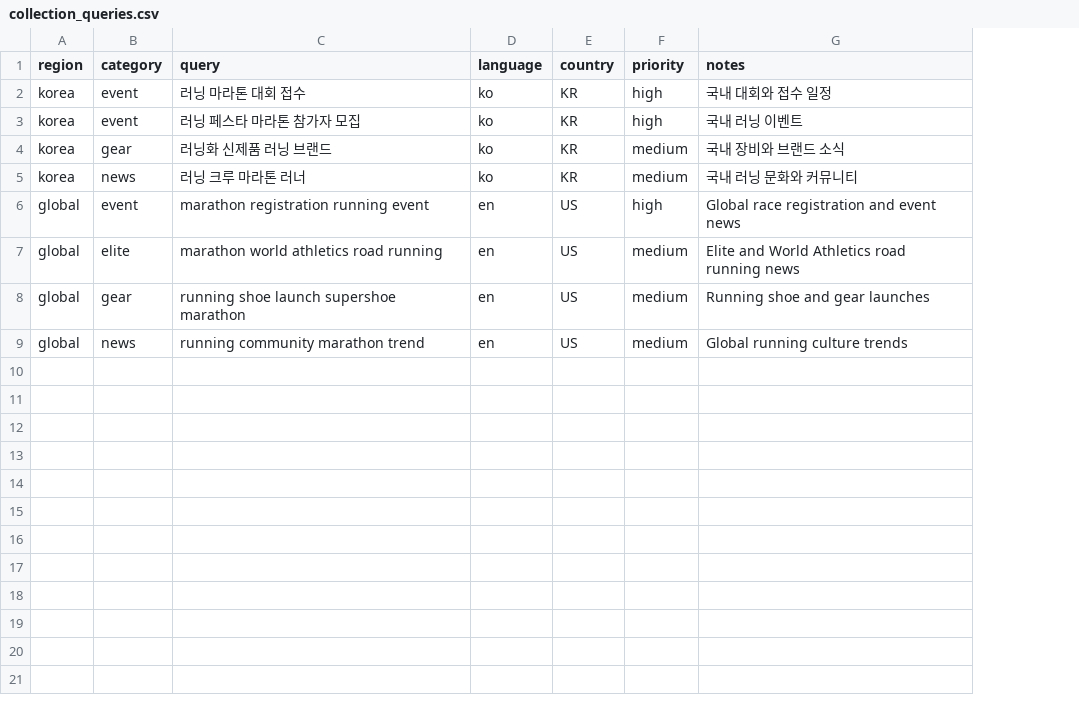
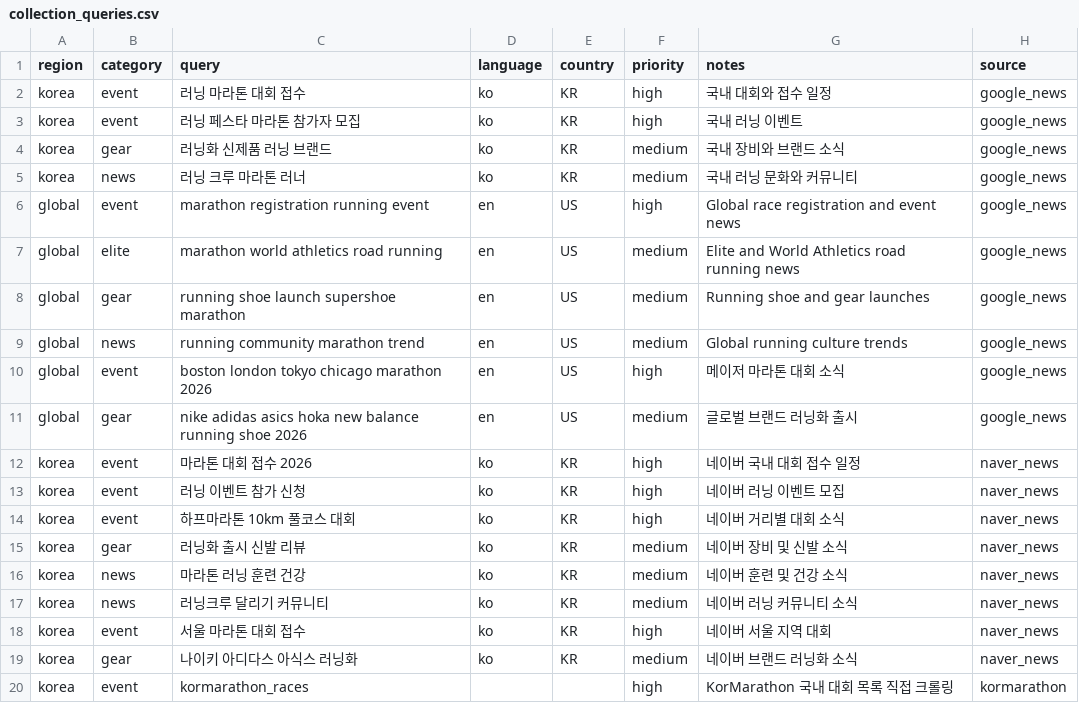
Before and after one commit to twotwozero/runeorrri, a CSV file: data/collection_queries.csv, drawn as a sheet; the diff names each change by its address in the sheet, - before the commit and + after, or states it on an @@ line.

```diff
--- a/data/collection_queries.csv
+++ b/data/collection_queries.csv
+column H (source), rows 2-9: all google_news
+row 10: global | event | boston london tokyo chicago marathon 2026 | en | US | high | 메이저 마라톤 대회 소식 | google_news
+row 11: global | gear | nike adidas asics hoka new balance running shoe 2026 | en | US | medium | 글로벌 브랜드 러닝화 출시 | google_news
+row 12: korea | event | 마라톤 대회 접수 2026 | ko | KR | high | 네이버 국내 대회 접수 일정 | naver_news
+row 13: korea | event | 러닝 이벤트 참가 신청 | ko | KR | high | 네이버 러닝 이벤트 모집 | naver_news
+row 14: korea | event | 하프마라톤 10km 풀코스 대회 | ko | KR | high | 네이버 거리별 대회 소식 | naver_news
+row 15: korea | gear | 러닝화 출시 신발 리뷰 | ko | KR | medium | 네이버 장비 및 신발 소식 | naver_news
+row 16: korea | news | 마라톤 러닝 훈련 건강 | ko | KR | medium | 네이버 훈련 및 건강 소식 | naver_news
+row 17: korea | news | 러닝크루 달리기 커뮤니티 | ko | KR | medium | 네이버 러닝 커뮤니티 소식 | naver_news
+row 18: korea | event | 서울 마라톤 대회 접수 | ko | KR | high | 네이버 서울 지역 대회 | naver_news
+row 19: korea | gear | 나이키 아디다스 아식스 러닝화 | ko | KR | medium | 네이버 브랜드 러닝화 소식 | naver_news
+row 20: korea | event | kormarathon_races |  |  | high | KorMarathon 국내 대회 목록 직접 크롤링 | kormarathon
```
Also changed, not shown: 10 other files.
